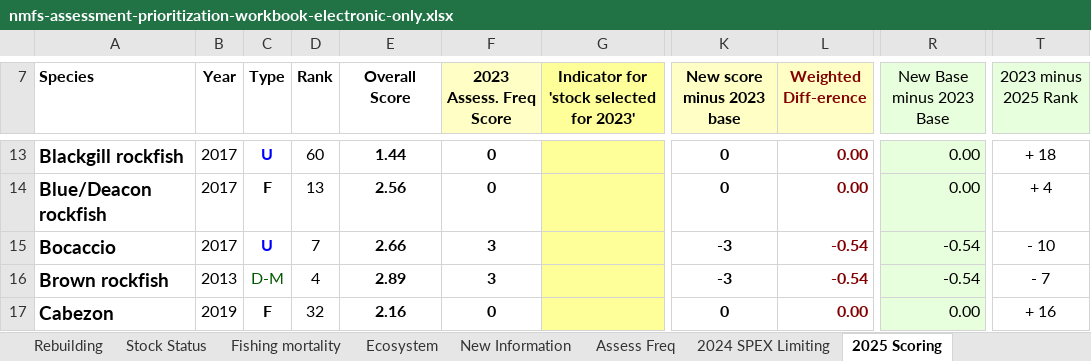
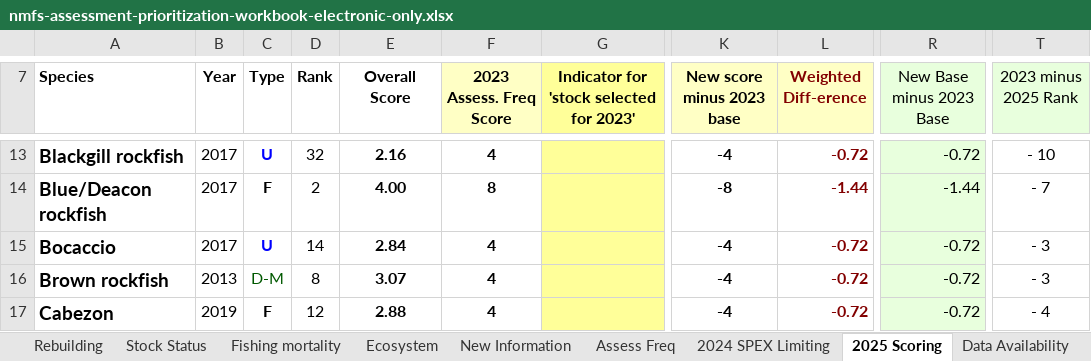
Before and after one commit to chantelwetzel-noaa/assessment_prioritization, an Excel workbook: tables/nmfs-assessment-prioritization-workbook-electronic-only.xlsx, sheet 2025 Scoring, drawn as a sheet; only a part is shown, gaps mark what is left out; values as stored, in another font and other column widths than the file's, no borders; conditional formats not drawn; the diff covers the shown part only; the diff names each change by its address in the sheet, - before the commit and + after, or states it on an @@ line.

```diff
--- a/tables/nmfs-assessment-prioritization-workbook-electronic-only.xlsx (sheet 2025 Scoring)
+++ b/tables/nmfs-assessment-prioritization-workbook-electronic-only.xlsx (sheet 2025 Scoring)
+sheet tab: Data Availability
-D13 (Rank): 60
+D13 (Rank): 32
-E13 (Overall Score): 1.44
+E13 (Overall Score): 2.16
-F13 (2023 Assess. Freq Score): 0
+F13 (2023 Assess. Freq Score): 4
-K13 (New score minus 2023 base): 0
+K13 (New score minus 2023 base): -4
-L13 (Weighted Diff-erence): 0.00
+L13 (Weighted Diff-erence): -0.72
-R13 (New Base minus 2023 Base): 0.00
+R13 (New Base minus 2023 Base): -0.72
-T13 (2023 minus 2025 Rank): + 18
+T13 (2023 minus 2025 Rank): - 10
-D14 (Rank): 13
+D14 (Rank): 2
-E14 (Overall Score): 2.56
+E14 (Overall Score): 4.00
-F14 (2023 Assess. Freq Score): 0
+F14 (2023 Assess. Freq Score): 8
-K14 (New score minus 2023 base): 0
+K14 (New score minus 2023 base): -8
-L14 (Weighted Diff-erence): 0.00
+L14 (Weighted Diff-erence): -1.44
-R14 (New Base minus 2023 Base): 0.00
+R14 (New Base minus 2023 Base): -1.44
-T14 (2023 minus 2025 Rank): + 4
+T14 (2023 minus 2025 Rank): - 7
-D15 (Rank): 7
+D15 (Rank): 14
-E15 (Overall Score): 2.66
+E15 (Overall Score): 2.84
-F15:F16 (2023 Assess. Freq Score): 3
+F15:F16 (2023 Assess. Freq Score): 4
-K15:K16 (New score minus 2023 base): -3
+K15:K16 (New score minus 2023 base): -4
-L15:L16 (Weighted Diff-erence): -0.54
+L15:L16 (Weighted Diff-erence): -0.72
-R15:R16 (New Base minus 2023 Base): -0.54
+R15:R16 (New Base minus 2023 Base): -0.72
-T15 (2023 minus 2025 Rank): - 10
+T15 (2023 minus 2025 Rank): - 3
-D16 (Rank): 4
+D16 (Rank): 8
-E16 (Overall Score): 2.89
+E16 (Overall Score): 3.07
-T16 (2023 minus 2025 Rank): - 7
+T16 (2023 minus 2025 Rank): - 3
-D17 (Rank): 32
+D17 (Rank): 12
-E17 (Overall Score): 2.16
+E17 (Overall Score): 2.88
-F17 (2023 Assess. Freq Score): 0
+F17 (2023 Assess. Freq Score): 4
-K17 (New score minus 2023 base): 0
+K17 (New score minus 2023 base): -4
-L17 (Weighted Diff-erence): 0.00
+L17 (Weighted Diff-erence): -0.72
-R17 (New Base minus 2023 Base): 0.00
+R17 (New Base minus 2023 Base): -0.72
-T17 (2023 minus 2025 Rank): + 16
+T17 (2023 minus 2025 Rank): - 4
```
Also changed, not shown: 359 edited cells elsewhere in this sheet, sheet Factor Summary, sheet Assess Freq, formulas that keep their value, 1 other file.
